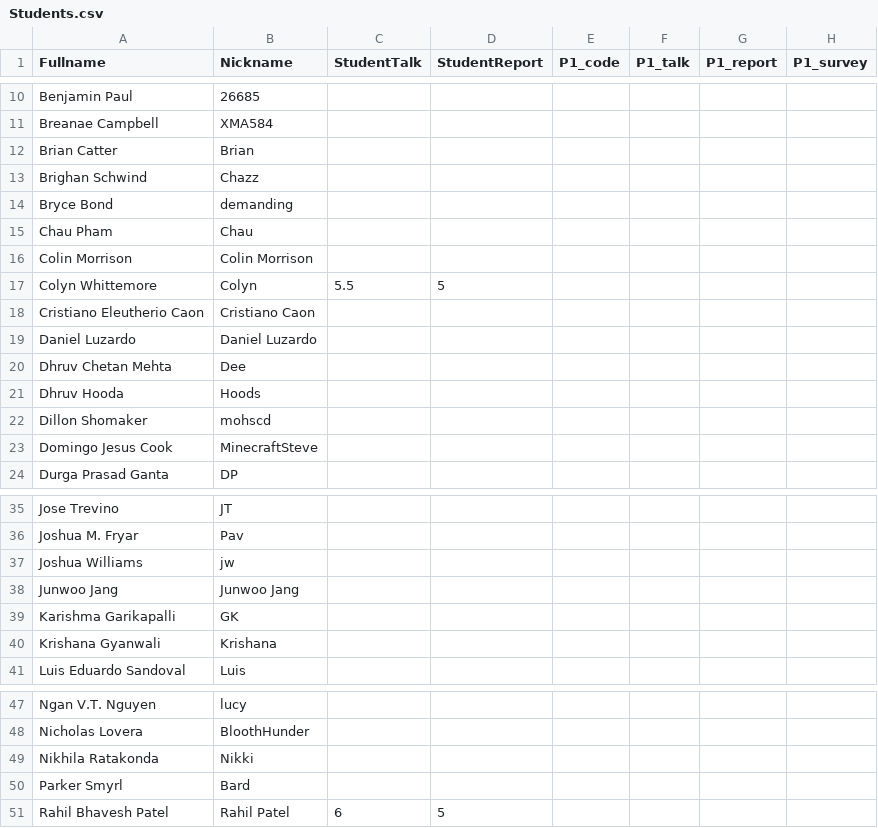
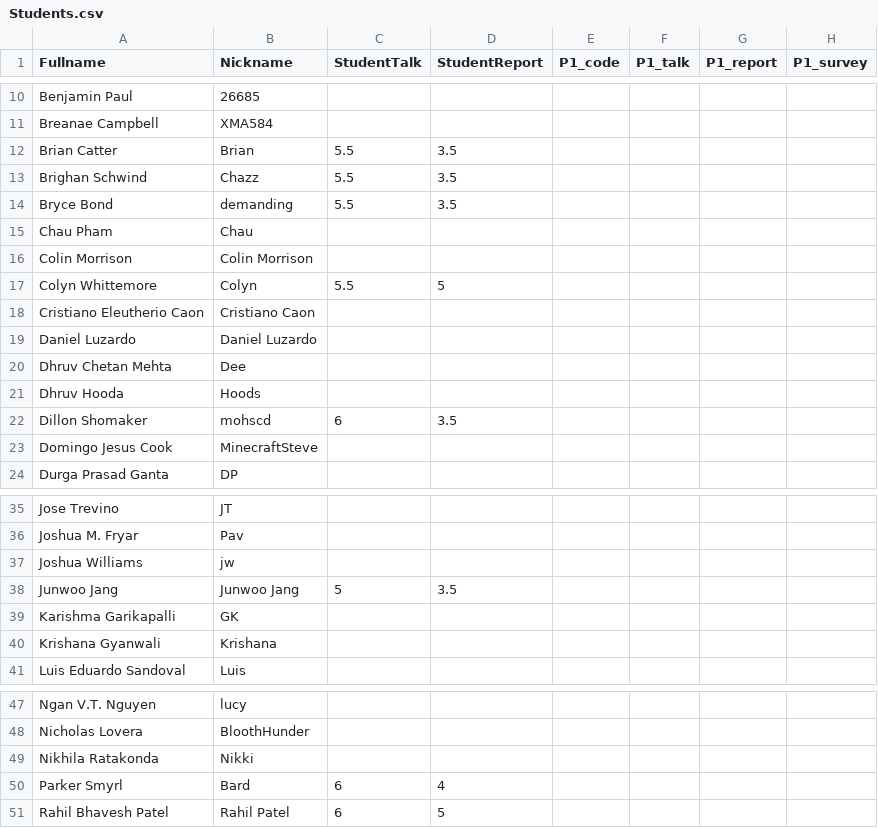
Before and after one commit to iDataVisualizationLab/CS5331-VirtualReality-Fall2020, a CSV file: grade/data/Students.csv, drawn as a sheet; only a part is shown, gaps mark what is left out; the diff names each change by its address in the sheet, - before the commit and + after, or states it on an @@ line.

```diff
--- a/grade/data/Students.csv
+++ b/grade/data/Students.csv
-C12:C14 (StudentTalk): (empty)
+C12:C14 (StudentTalk): 5.5
-D12:D14 (StudentReport): (empty)
+D12:D14 (StudentReport): 3.5
-C22 (StudentTalk): (empty)
+C22 (StudentTalk): 6
-D22 (StudentReport): (empty)
+D22 (StudentReport): 3.5
-C38 (StudentTalk): (empty)
+C38 (StudentTalk): 5
-D38 (StudentReport): (empty)
+D38 (StudentReport): 3.5
-C50 (StudentTalk): (empty)
+C50 (StudentTalk): 6
-D50 (StudentReport): (empty)
+D50 (StudentReport): 4
```
Also changed, not shown: 1 other file.
